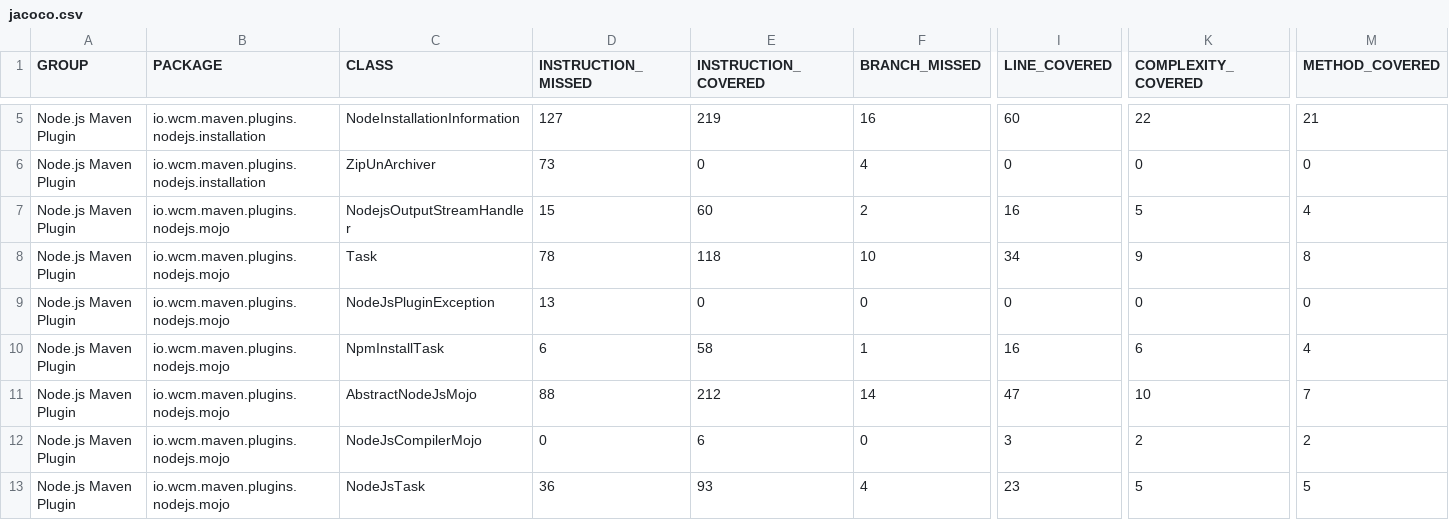
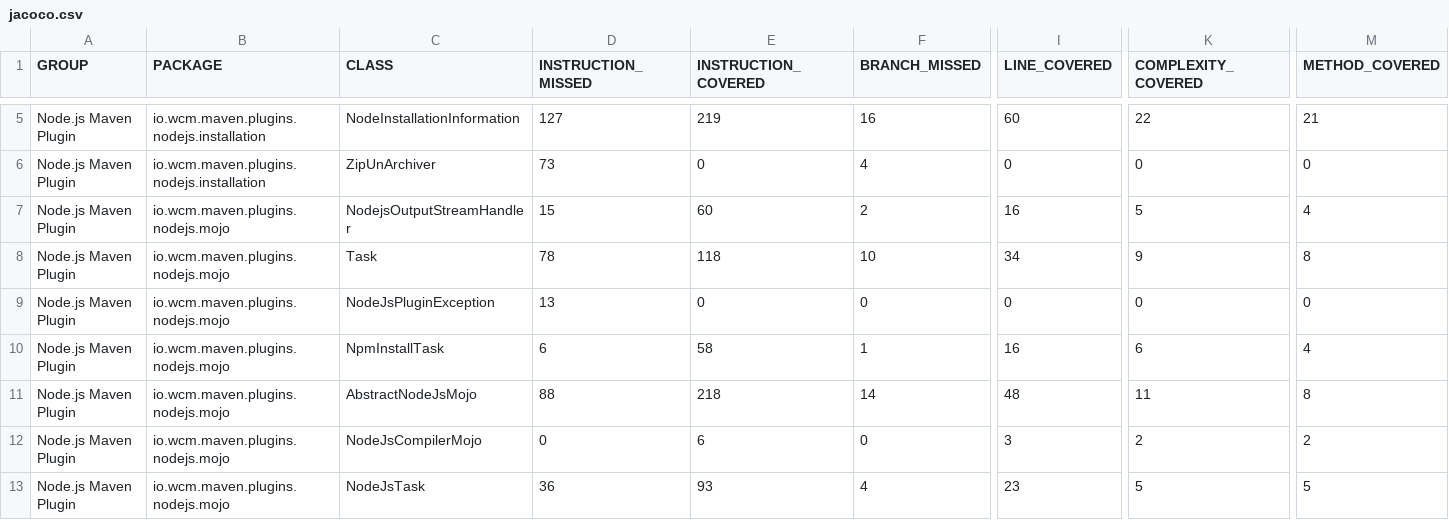
Before and after one commit to wcm-io/wcm-io.github.io, a CSV file: tooling/maven/plugins/nodejs-maven-plugin/jacoco/jacoco.csv, drawn as a sheet; only a part is shown, gaps mark what is left out; the diff names each change by its address in the sheet, - before the commit and + after, or states it on an @@ line.

Commit message:
Maven site: wcm-io/io.wcm.maven.plugins.nodejs-maven-plugin

```diff
--- a/tooling/maven/plugins/nodejs-maven-plugin/jacoco/jacoco.csv
+++ b/tooling/maven/plugins/nodejs-maven-plugin/jacoco/jacoco.csv
-E11 (INSTRUCTION_COVERED): 212
+E11 (INSTRUCTION_COVERED): 218
-I11 (LINE_COVERED): 47
+I11 (LINE_COVERED): 48
-K11 (COMPLEXITY_COVERED): 10
+K11 (COMPLEXITY_COVERED): 11
-M11 (METHOD_COVERED): 7
+M11 (METHOD_COVERED): 8
```
Also changed, not shown: 29 other files.
